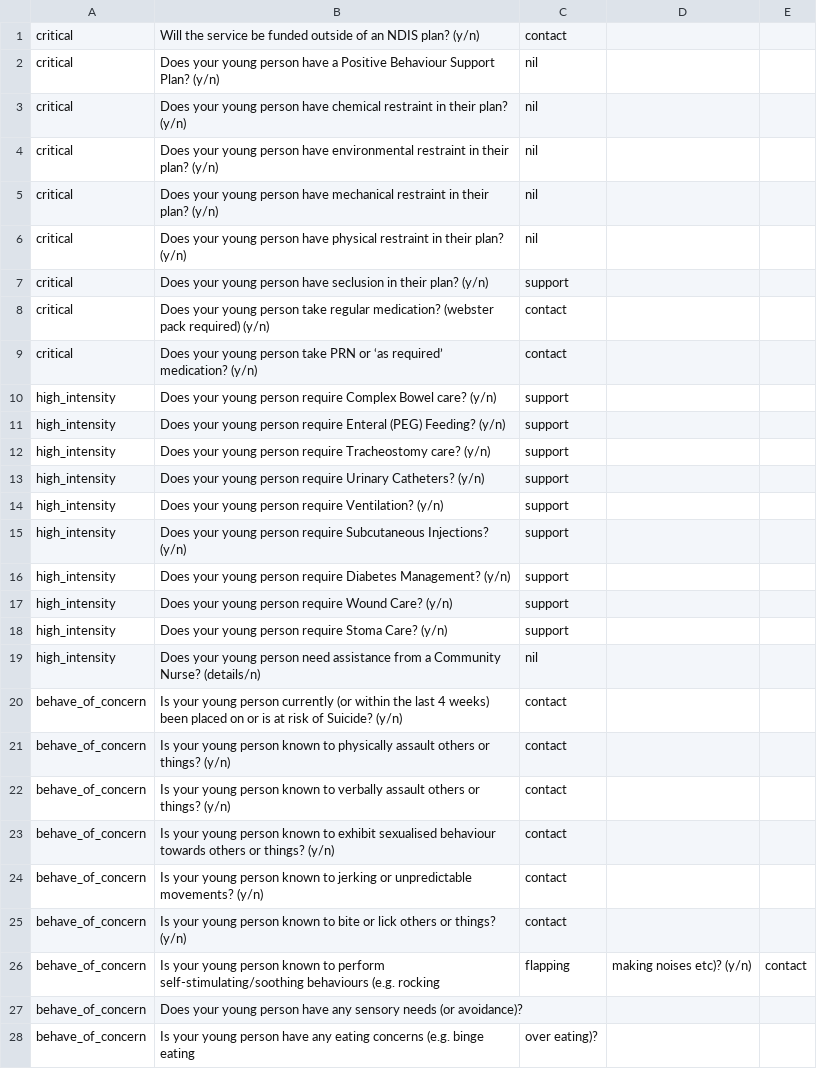
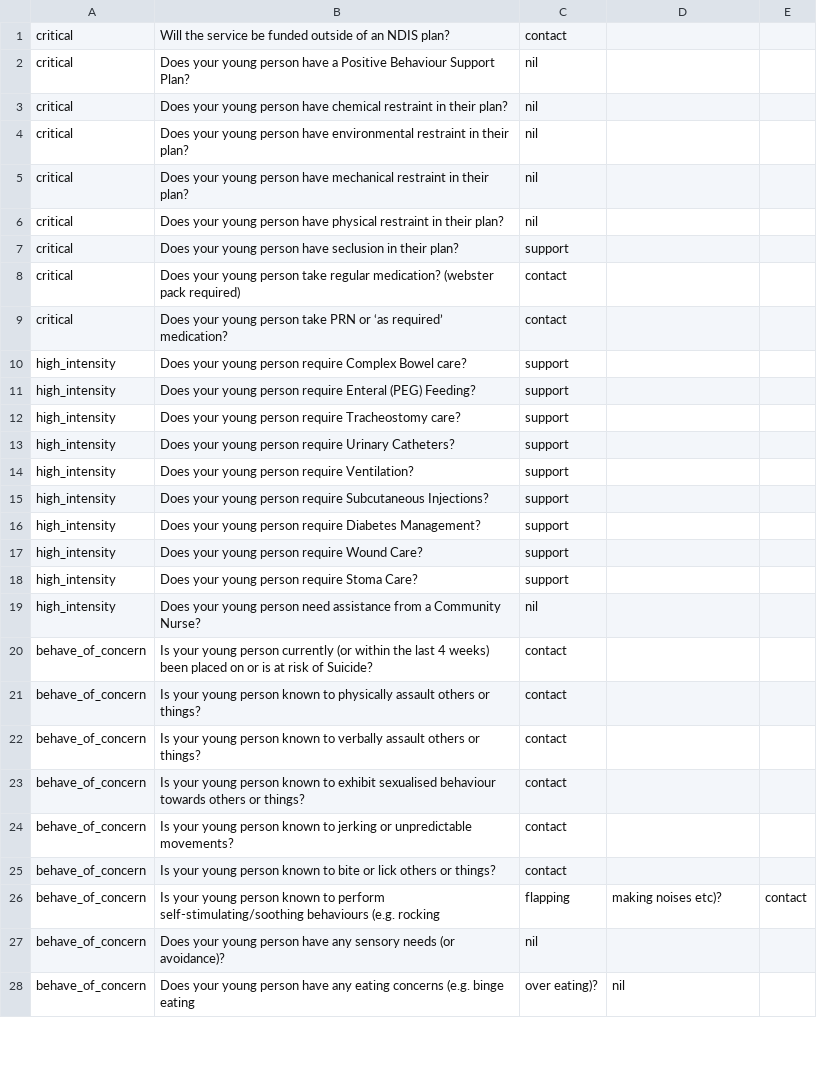
Before and after one commit to NekoUnborn/AndrewDuggan_T1A3, a CSV file: saved_data/questions.csv, drawn as a sheet; only a part is shown; the diff covers the shown part only.

Commit message:
completed questions.rb

```diff
--- a/saved_data/questions.csv
+++ b/saved_data/questions.csv
@@ -1,28 +1,28 @@
-critical,Will the service be funded outside of an NDIS plan? (y/n),contact
-critical,Does your young person have a Positive Behaviour Support Plan? (y/n),nil
-critical,Does your young person have chemical restraint in their plan? (y/n),nil
-critical,Does your young person have environmental restraint in their plan? (y/n),nil
-critical,Does your young person have mechanical restraint in their plan? (y/n),nil
-critical,Does your young person have physical restraint in their plan? (y/n),nil
-critical,Does your young person have seclusion in their plan? (y/n),support
-critical,Does your young person take regular medication? (webster pack required) (y/n),contact
-critical,Does your young person take PRN or ‘as required’ medication? (y/n),contact
-high_intensity, Does your young person require Complex Bowel care? (y/n),support
-high_intensity, Does your young person require Enteral (PEG) Feeding? (y/n),support
-high_intensity, Does your young person require Tracheostomy care? (y/n),support
-high_intensity, Does your young person require Urinary Catheters? (y/n),support
-high_intensity, Does your young person require Ventilation? (y/n),support
-high_intensity, Does your young person require Subcutaneous Injections? (y/n),support
-high_intensity, Does your young person require Diabetes Management? (y/n),support
-high_intensity, Does your young person require Wound Care? (y/n),support
-high_intensity, Does your young person require Stoma Care? (y/n),support
-high_intensity, Does your young person need assistance from a Community Nurse? (details/n),nil
-behave_of_concern, Is your young person currently (or within the last 4 weeks) been placed on or is at risk of Suicide? (y/n),contact
-behave_of_concern,Is your young person known to physically assault others or things? (y/n),contact
-behave_of_concern,Is your young person known to verbally assault others or things? (y/n),contact
-behave_of_concern,Is your young person known to exhibit sexualised behaviour towards others or things? (y/n),contact
-behave_of_concern,Is your young person known to jerking or unpredictable movements? (y/n),contact
-behave_of_concern,Is your young person known to bite or lick others or things? (y/n),contact
-behave_of_concern,Is your young person known to perform self-stimulating/soothing behaviours (e.g. rocking, flapping, making noises etc)? (y/n),contact
-behave_of_concern,Does your young person have any sensory needs (or avoidance)?
-behave_of_concern,Is your young person have any eating concerns (e.g. binge eating, over eating)?
+critical,Will the service be funded outside of an NDIS plan?,contact
+critical,Does your young person have a Positive Behaviour Support Plan?,nil
+critical,Does your young person have chemical restraint in their plan?,nil
+critical,Does your young person have environmental restraint in their plan?,nil
+critical,Does your young person have mechanical restraint in their plan?,nil
+critical,Does your young person have physical restraint in their plan?,nil
+critical,Does your young person have seclusion in their plan?,support
+critical,Does your young person take regular medication? (webster pack required),contact
+critical,Does your young person take PRN or ‘as required’ medication?,contact
+high_intensity, Does your young person require Complex Bowel care?,support
+high_intensity, Does your young person require Enteral (PEG) Feeding?,support
+high_intensity, Does your young person require Tracheostomy care?,support
+high_intensity, Does your young person require Urinary Catheters?,support
+high_intensity, Does your young person require Ventilation?,support
+high_intensity, Does your young person require Subcutaneous Injections?,support
+high_intensity, Does your young person require Diabetes Management?,support
+high_intensity, Does your young person require Wound Care?,support
+high_intensity, Does your young person require Stoma Care?,support
+high_intensity, Does your young person need assistance from a Community Nurse?,nil
+behave_of_concern, Is your young person currently (or within the last 4 weeks) been placed on or is at risk of Suicide?,contact
+behave_of_concern,Is your young person known to physically assault others or things?,contact
+behave_of_concern,Is your young person known to verbally assault others or things?,contact
+behave_of_concern,Is your young person known to exhibit sexualised behaviour towards others or things?,contact
+behave_of_concern,Is your young person known to jerking or unpredictable movements?,contact
+behave_of_concern,Is your young person known to bite or lick others or things?,contact
+behave_of_concern,Is your young person known to perform self-stimulating/soothing behaviours (e.g. rocking, flapping, making noises etc)?,contact
+behave_of_concern,Does your young person have any sensory needs (or avoidance)?,nil
+behave_of_concern,Does your young person have any eating concerns (e.g. binge eating, over eating)?,nil
```
Also changed, not shown: 17 edited cells elsewhere in this file, saved_data/Andrew_answer.csv, saved_data/Me_answer.csv, 8 other files.
